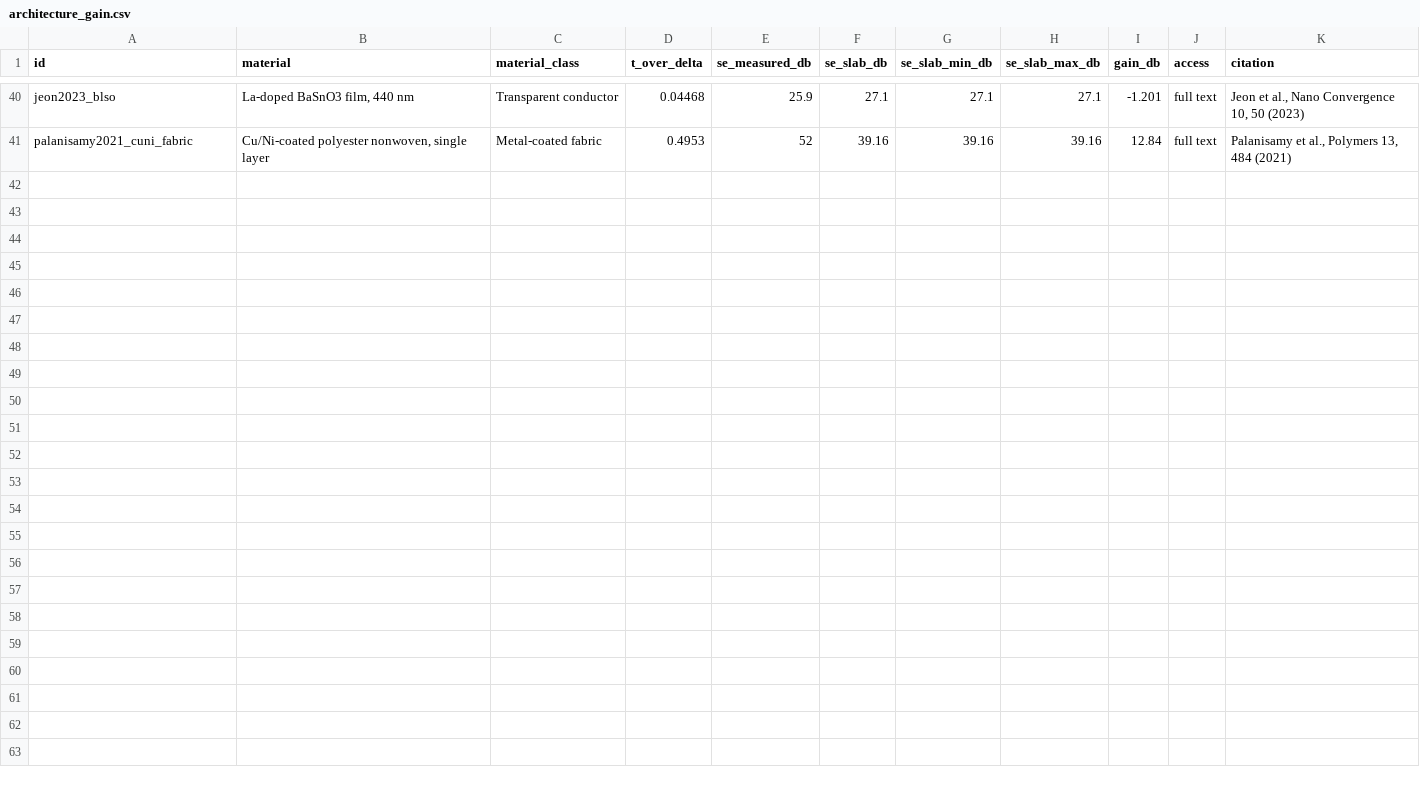
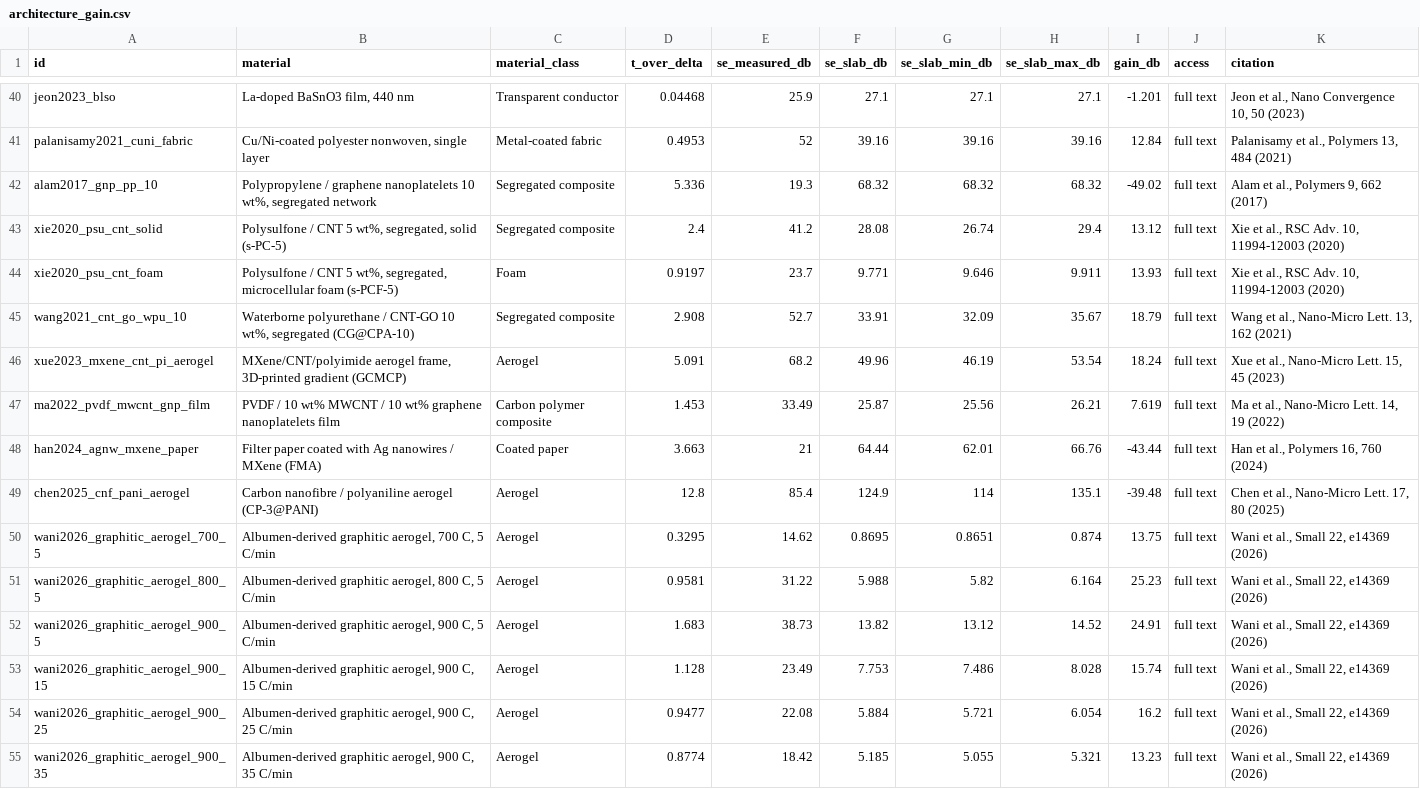
Before and after one commit to DanushArun/material-emi-shielding, a CSV file: docs/papers/architecture_gain.csv, drawn as a sheet; only a part is shown, gaps mark what is left out; the diff names each change by its address in the sheet, - before the commit and + after, or states it on an @@ line.

```diff
--- a/docs/papers/architecture_gain.csv
+++ b/docs/papers/architecture_gain.csv
+row 42: alam2017_gnp_pp_10 | Polypropylene / graphene nanoplatelets 10 wt%, segregated network | Segregated composite | 5.336 | 19.3 | 68.32 | 68.32 | 68.32 | -49.02 | full text | Alam et al., Polymers 9, 662 (2017)
+row 43: xie2020_psu_cnt_solid | Polysulfone / CNT 5 wt%, segregated, solid (s-PC-5) | Segregated composite | 2.4 | 41.2 | 28.08 | 26.74 | 29.4 | 13.12 | full text | Xie et al., RSC Adv. 10, 11994-12003 (2020)
+row 44: xie2020_psu_cnt_foam | Polysulfone / CNT 5 wt%, segregated, microcellular foam (s-PCF-5) | Foam | 0.9197 | 23.7 | 9.771 | 9.646 | 9.911 | 13.93 | full text | Xie et al., RSC Adv. 10, 11994-12003 (2020)
+row 45: wang2021_cnt_go_wpu_10 | Waterborne polyurethane / CNT-GO 10 wt%, segregated (CG@CPA-10) | Segregated composite | 2.908 | 52.7 | 33.91 | 32.09 | 35.67 | 18.79 | full text | Wang et al., Nano-Micro Lett. 13, 162 (2021)
+row 46: xue2023_mxene_cnt_pi_aerogel | MXene/CNT/polyimide aerogel frame, 3D-printed gradient (GCMCP) | Aerogel | 5.091 | 68.2 | 49.96 | 46.19 | 53.54 | 18.24 | full text | Xue et al., Nano-Micro Lett. 15, 45 (2023)
+row 47: ma2022_pvdf_mwcnt_gnp_film | PVDF / 10 wt% MWCNT / 10 wt% graphene nanoplatelets film | Carbon polymer composite | 1.453 | 33.49 | 25.87 | 25.56 | 26.21 | 7.619 | full text | Ma et al., Nano-Micro Lett. 14, 19 (2022)
+row 48: han2024_agnw_mxene_paper | Filter paper coated with Ag nanowires / MXene (FMA) | Coated paper | 3.663 | 21 | 64.44 | 62.01 | 66.76 | -43.44 | full text | Han et al., Polymers 16, 760 (2024)
+row 49: chen2025_cnf_pani_aerogel | Carbon nanofibre / polyaniline aerogel (CP-3@PANI) | Aerogel | 12.8 | 85.4 | 124.9 | 114 | 135.1 | -39.48 | full text | Chen et al., Nano-Micro Lett. 17, 80 (2025)
+row 50: wani2026_graphitic_aerogel_700_5 | Albumen-derived graphitic aerogel, 700 C, 5 C/min | Aerogel | 0.3295 | 14.62 | 0.8695 | 0.8651 | 0.874 | 13.75 | full text | Wani et al., Small 22, e14369 (2026)
+row 51: wani2026_graphitic_aerogel_800_5 | Albumen-derived graphitic aerogel, 800 C, 5 C/min | Aerogel | 0.9581 | 31.22 | 5.988 | 5.82 | 6.164 | 25.23 | full text | Wani et al., Small 22, e14369 (2026)
+row 52: wani2026_graphitic_aerogel_900_5 | Albumen-derived graphitic aerogel, 900 C, 5 C/min | Aerogel | 1.683 | 38.73 | 13.82 | 13.12 | 14.52 | 24.91 | full text | Wani et al., Small 22, e14369 (2026)
+row 53: wani2026_graphitic_aerogel_900_15 | Albumen-derived graphitic aerogel, 900 C, 15 C/min | Aerogel | 1.128 | 23.49 | 7.753 | 7.486 | 8.028 | 15.74 | full text | Wani et al., Small 22, e14369 (2026)
+row 54: wani2026_graphitic_aerogel_900_25 | Albumen-derived graphitic aerogel, 900 C, 25 C/min | Aerogel | 0.9477 | 22.08 | 5.884 | 5.721 | 6.054 | 16.2 | full text | Wani et al., Small 22, e14369 (2026)
+row 55: wani2026_graphitic_aerogel_900_35 | Albumen-derived graphitic aerogel, 900 C, 35 C/min | Aerogel | 0.8774 | 18.42 | 5.185 | 5.055 | 5.321 | 13.23 | full text | Wani et al., Small 22, e14369 (2026)
```
Also changed, not shown: data_collection/verified_benchmark.csv.
